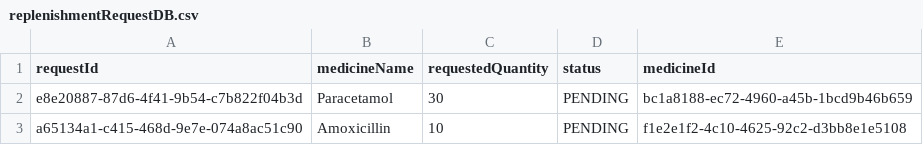
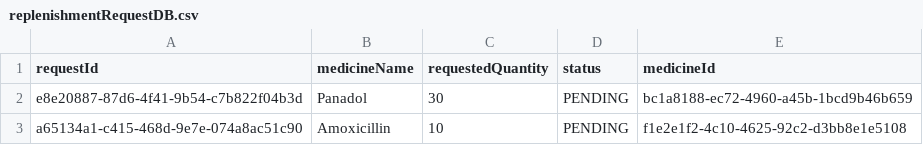
Before and after one commit to josephtlj/SC2002-OOP, a CSV file: src/data/replenishmentRequestDB.csv, drawn as a sheet.

```diff
--- a/src/data/replenishmentRequestDB.csv
+++ b/src/data/replenishmentRequestDB.csv
@@ -1,3 +1,3 @@
 requestId,medicineName,requestedQuantity,status,medicineId
-e8e20887-87d6-4f41-9b54-c7b822f04b3d,Paracetamol,30,PENDING,bc1a8188-ec72-4960-a45b-1bcd9b46b659
+e8e20887-87d6-4f41-9b54-c7b822f04b3d,Panadol,30,PENDING,bc1a8188-ec72-4960-a45b-1bcd9b46b659
 a65134a1-c415-468d-9e7e-074a8ac51c90,Amoxicillin,10,PENDING,f1e2e1f2-4c10-4625-92c2-d3bb8e1e5108
```
Also changed, not shown: src/data/BACKUP/medicineDB_BACKUP.csv, src/data/medicineDB.csv, 15 other files.
